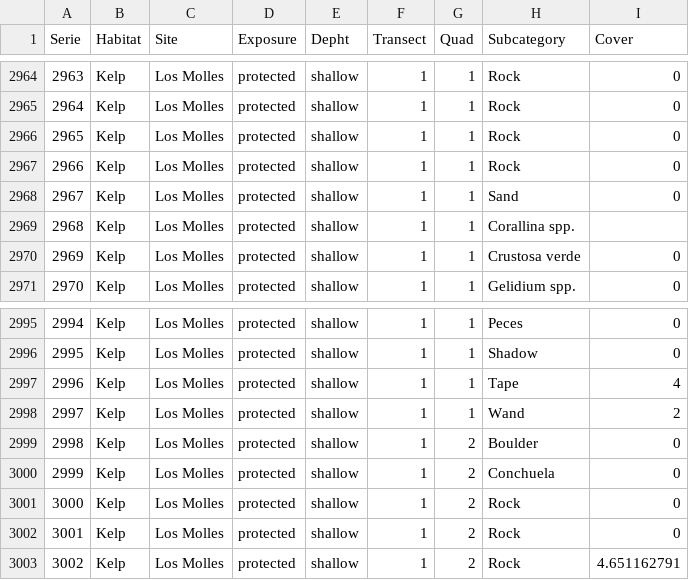
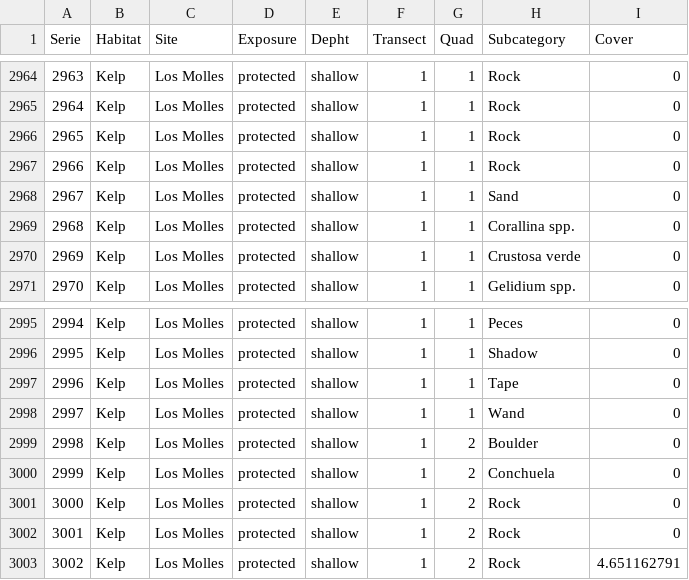
Before and after one commit to CataSallen/coberturasF1151094, a CSV file: CC.csv, drawn as a sheet; only a part is shown, gaps mark what is left out.

```diff
--- a/CC.csv
+++ b/CC.csv
@@ -2968,3 +2968,3 @@ Serie,Habitat,Site,Exposure,Depht,Transect,Quad,Subcategory,Cover
 2967,Kelp,Los Molles,protected,shallow,1,1,Sand,0
-2968,Kelp,Los Molles,protected,shallow,1,1,Corallina spp.,
+2968,Kelp,Los Molles,protected,shallow,1,1,Corallina spp.,0
 2969,Kelp,Los Molles,protected,shallow,1,1,Crustosa verde,0
@@ -2996,4 +2996,4 @@ Serie,Habitat,Site,Exposure,Depht,Transect,Quad,Subcategory,Cover
 2995,Kelp,Los Molles,protected,shallow,1,1,Shadow,0
-2996,Kelp,Los Molles,protected,shallow,1,1,Tape,4
-2997,Kelp,Los Molles,protected,shallow,1,1,Wand,2
+2996,Kelp,Los Molles,protected,shallow,1,1,Tape,0
+2997,Kelp,Los Molles,protected,shallow,1,1,Wand,0
 2998,Kelp,Los Molles,protected,shallow,1,2,Boulder,0
```
Also changed, not shown: CCcoberturas.csv, JFcoberturas.csv, 2 other files.
